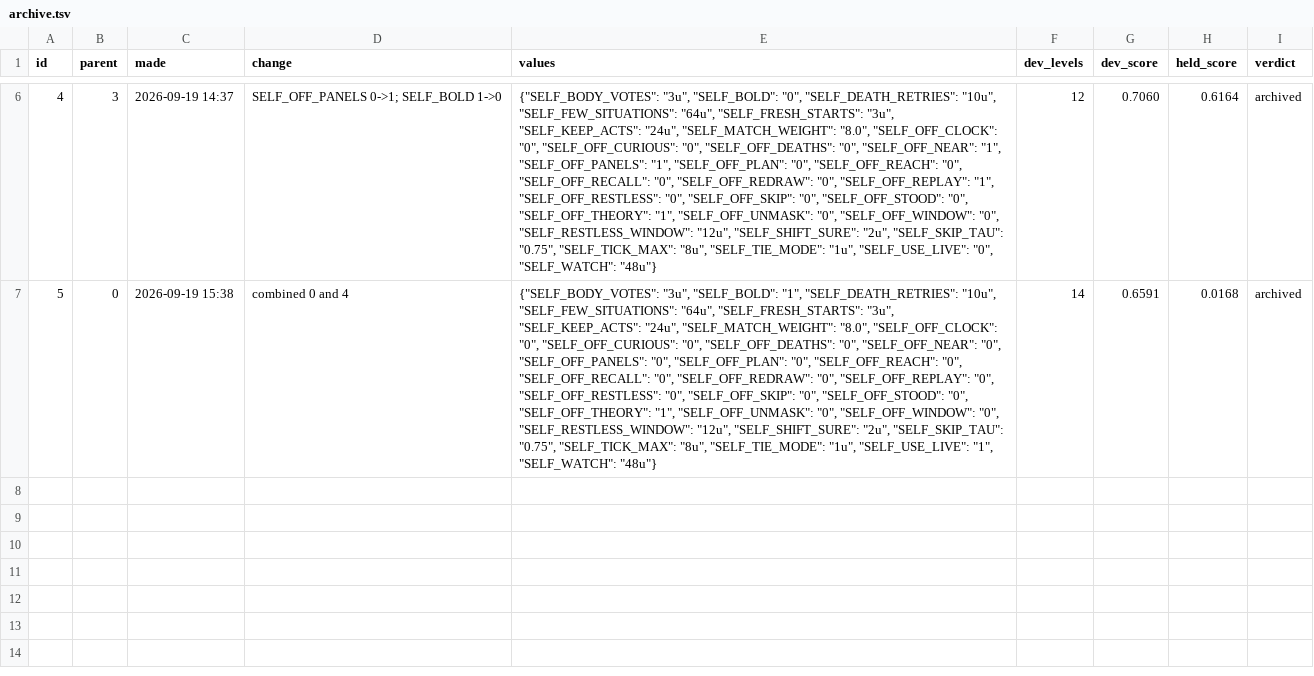
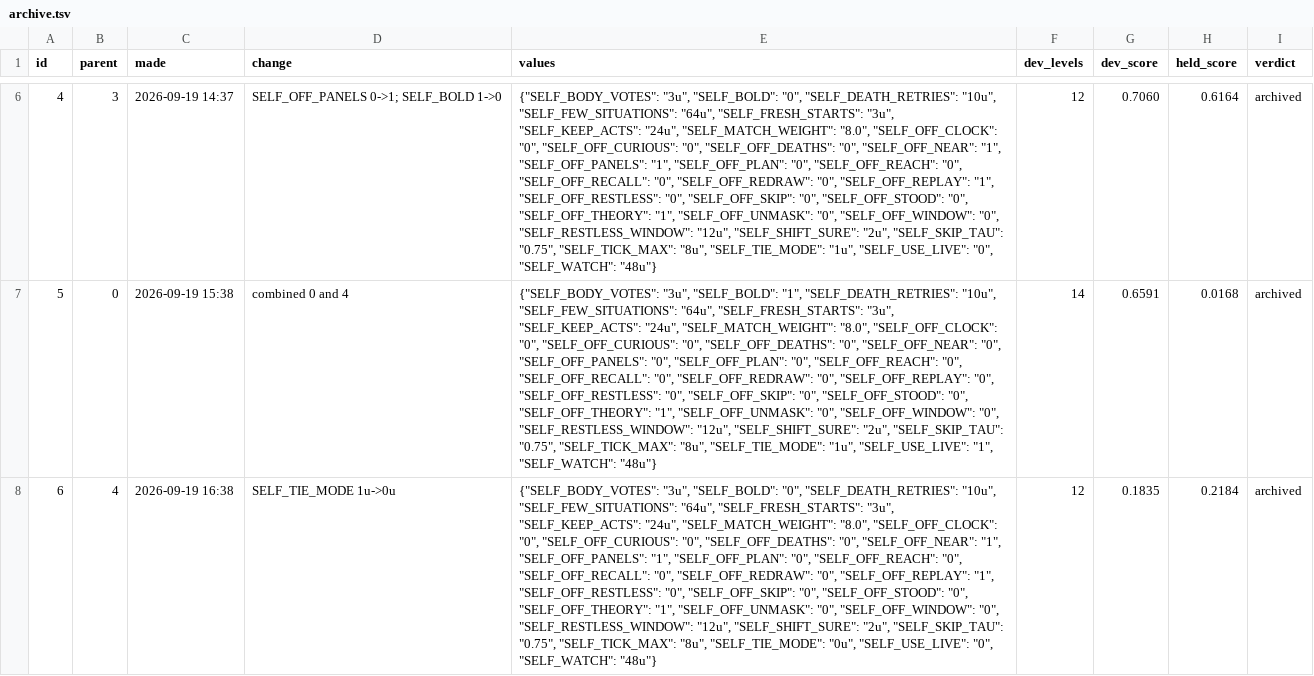
Before and after one commit to pra-ji-moh/ciall, a TSV file: child/archive.tsv, drawn as a sheet; only a part is shown, gaps mark what is left out; the diff names each change by its address in the sheet, - before the commit and + after, or states it on an @@ line.

Commit message:
child: 2026-09-19 16:30  this stretch 17 of 183 levels; best ever 24; 2 min; game:now/best ar25:0/2 cd82:1/2 dc22:1/1 bp35:0/1

```diff
--- a/child/archive.tsv
+++ b/child/archive.tsv
+row 8: 6 | 4 | 2026-09-19 16:38 | SELF_TIE_MODE 1u->0u | {"SELF_BODY_VOTES": "3u", "SELF_BOLD": "0", "SELF_DEATH_RETRIES": "10u", "SELF_FEW_SITUATIONS": "64u", "SELF_FRESH_STARTS": "3u", "SELF_KEEP_ACTS": "24u", "SELF_MATCH_WEIGHT": "8.0", "SELF_OFF_CLOCK": "0", "SELF_OFF_CURIOUS": "0", "SELF_OFF_DEATHS": "0", "SELF_OFF_NEAR": "1", "SELF_OFF_PANELS": "1", "SELF_OFF_PLAN": "0", "SELF_OFF_REACH": "0", "SELF_OFF_RECALL": "0", "SELF_OFF_REDRAW": "0", "SELF_OFF_REPLAY": "1", "SELF_OFF_RESTLESS": "0", "SELF_OFF_SKIP": "0", "SELF_OFF_STOOD": "0", "SELF_OFF_THEORY": "1", "SELF_OFF_UNMASK": "0", "SELF_OFF_WINDOW": "0", "SELF_RESTLESS_WINDOW": "12u", "SELF_SHIFT_SURE": "2u", "SELF_SKIP_TAU": "0.75", "SELF_TICK_MAX": "8u", "SELF_TIE_MODE": "0u", "SELF_USE_LIVE": "0", "SELF_WATCH": "48u"} | 12 | 0.1835 | 0.2184 | archived
```
Also changed, not shown: 33 other files.
